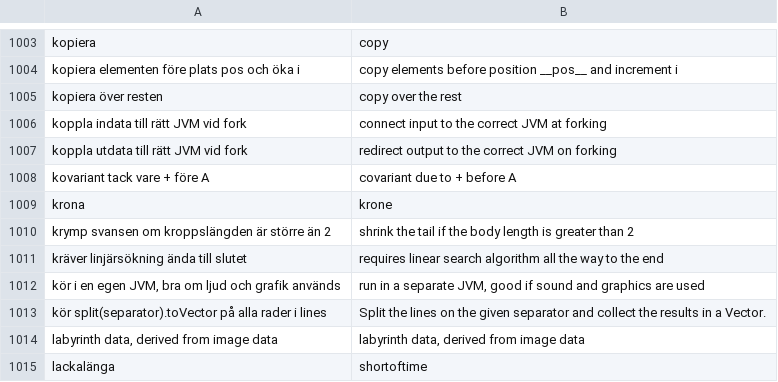
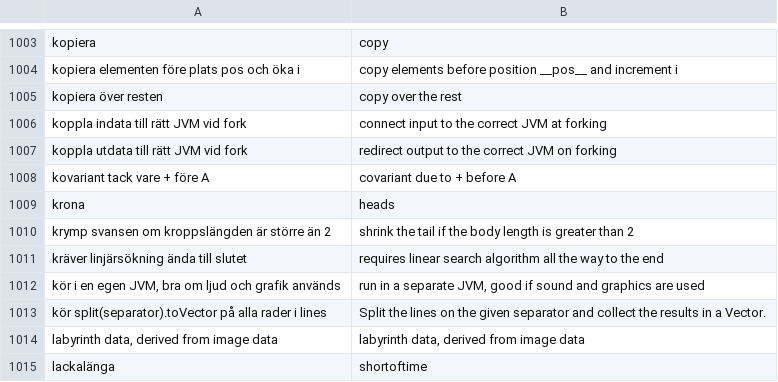
Before and after one commit to lunduniversity/introprog, a TSV file: autotranslate/translate-code-cache.tsv, drawn as a sheet; only a part is shown, gaps mark what is left out.

Commit message:
CodeGlossary: w01 solution outputs, both halves
Chapter 1.3.1 printed Swedish answers beside English
code. Each of these literals lives in TWO places -- the
code prints it, and the worked solution quotes it back
as bare text (`\item Output: \code{falskt}`) -- so each
needs a codeStr entry for the quoted literal AND an id
entry for the bare form. Translate one side only and the
solution stops matching the code it solves.

  codeStr   "TRE"    -> "THREE"
            "sant"   -> "true"
            "falskt" -> "false"
            "krona"  -> "heads"
            "klave"  -> "tails"
  id        sant, falskt, krona, klave (same values)

`TRE` deliberately gets NO id entry: it has no bare
occurrence in the corpus, and a dead key is not free.

Also fixes a mistranslation, not just leftover Swedish:
`krona`/`klave` are the two FACES of a coin (heads and
tails), and the model had read `krona` as the
Scandinavian currency, giving

  def flipCoin = ... then "krone" else "klave"

while the solution beside it said `1:krona 2:klave`.
Code and answer disagreed in two different ways at once.
The cache row `krona -> krone` is corrected too, so both
layers agree rather than one masking the other.

Safe as id entries because the id map only enters CODE
regions: the ~20 prose occurrences of `sant` are never
touched.

Verified after --cache-only, both halves:

  :468   println("THREE") else println("NOT THREE")
  :1022  if !true then println("true") else println("false")
  :1024  def flipCoin = ... then "heads" else "tails"
  :1033  \item Output: \code{false}
  :1034  \item Output: \code{true}
  :1036  \item Output: \code{1:heads 2:tails 3:heads ...}

Side effect: the cache-only fallback count dropped from
18 to 16 -- two strings the model had been giving up on
are now resolved by these entries.

NOT included, deliberately: `akta dig!!!` (task 14). Its
bare half sits in `\code{akta dig!!!}`, which would need
id entries on `akta` and `dig`; `dig` has 223
occurrences across 70 files and is also an English word.
That is the shape that caused the `typ` regression
(#1010 -> #1017), so it goes through Overrides instead.

```diff
--- a/autotranslate/translate-code-cache.tsv
+++ b/autotranslate/translate-code-cache.tsv
@@ -1008,3 +1008,3 @@ koppla utdata till rätt JVM vid fork	redirect output to the correct JVM on fork
 kovariant tack vare + före A	covariant due to + before A
-krona	krone
+krona	heads
 krymp svansen om kroppslängden är större än 2	shrink the tail if the body length is greater than 2
```
Also changed, not shown: 1 other file.
